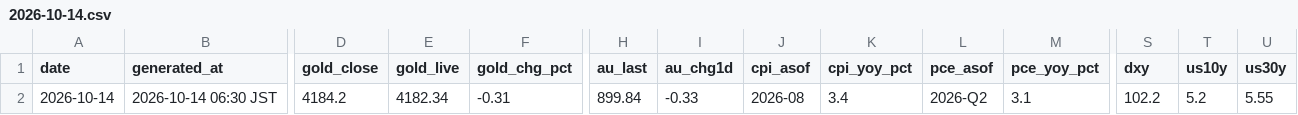
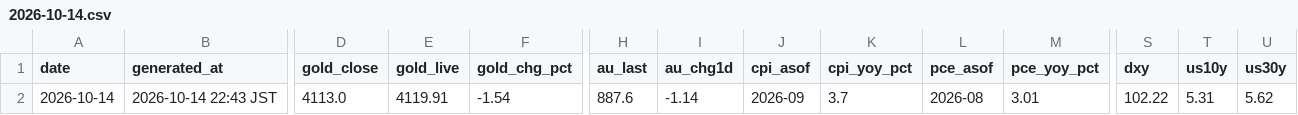
Before and after one commit to Wangxian111/xaudaily-data, a CSV file: data/daily/2026-10-14.csv, drawn as a sheet; only a part is shown, gaps mark what is left out; the diff covers the shown part only; the diff names each change by its address in the sheet, - before the commit and + after, or states it on an @@ line.

Commit message:
Update data/daily/2026-10-14.csv

```diff
--- a/data/daily/2026-10-14.csv
+++ b/data/daily/2026-10-14.csv
-B2 (generated_at): 2026-10-14 06:30 JST
+B2 (generated_at): 2026-10-14 22:43 JST
-D2 (gold_close): 4184.2
+D2 (gold_close): 4113.0
-E2 (gold_live): 4182.34
+E2 (gold_live): 4119.91
-F2 (gold_chg_pct): -0.31
+F2 (gold_chg_pct): -1.54
-H2 (au_last): 899.84
+H2 (au_last): 887.6
-I2 (au_chg1d): -0.33
+I2 (au_chg1d): -1.14
-J2 (cpi_asof): 2026-08
+J2 (cpi_asof): 2026-09
-K2 (cpi_yoy_pct): 3.4
+K2 (cpi_yoy_pct): 3.7
-L2 (pce_asof): 2026-Q2
+L2 (pce_asof): 2026-08
-M2 (pce_yoy_pct): 3.1
+M2 (pce_yoy_pct): 3.01
-S2 (dxy): 102.2
+S2 (dxy): 102.22
-T2 (us10y): 5.2
+T2 (us10y): 5.31
-U2 (us30y): 5.55
+U2 (us30y): 5.62
```
Also changed, not shown: 4 edited cells elsewhere in this file.
